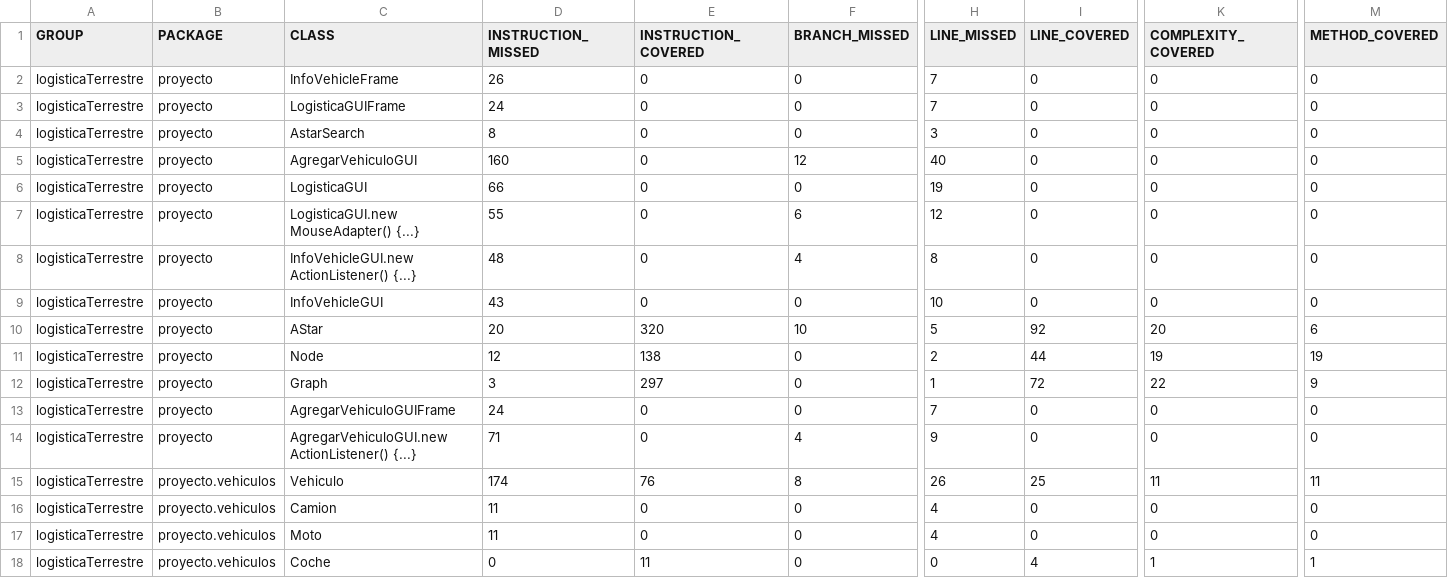
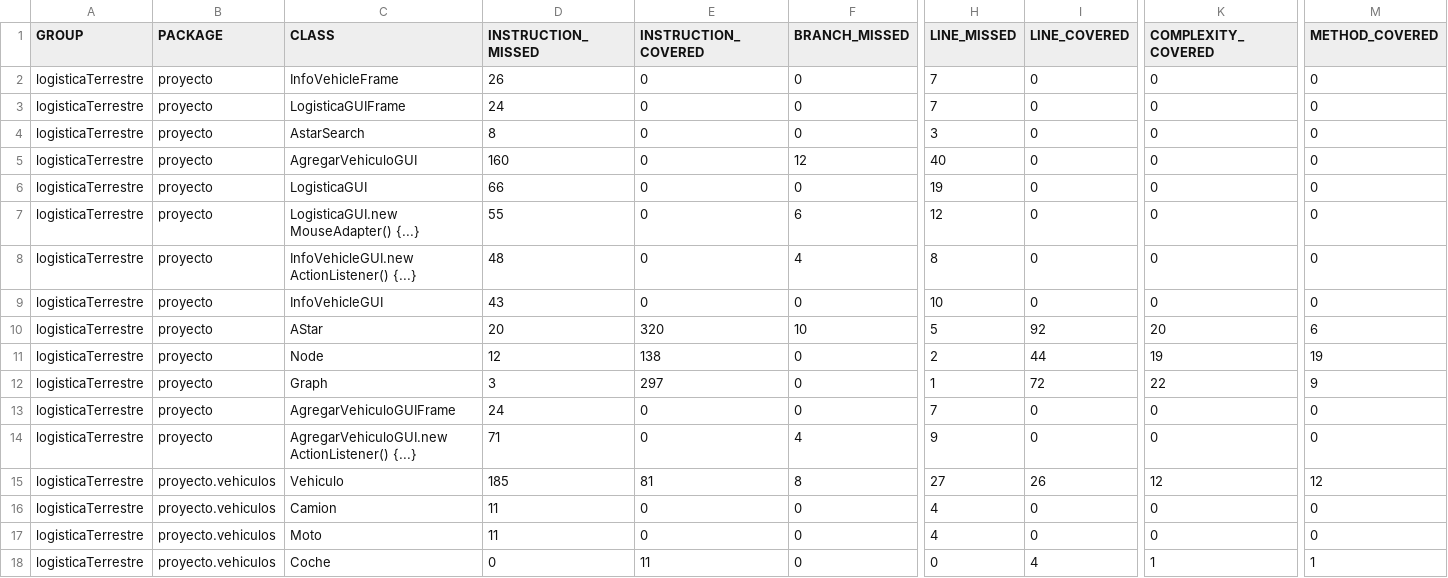
Before and after one commit to ldhLogistica/logisticaTerrestre, a CSV file: target/site/jacoco/jacoco.csv, drawn as a sheet; only a part is shown, gaps mark what is left out; the diff names each change by its address in the sheet, - before the commit and + after, or states it on an @@ line.

```diff
--- a/target/site/jacoco/jacoco.csv
+++ b/target/site/jacoco/jacoco.csv
-D15 (INSTRUCTION_MISSED): 174
+D15 (INSTRUCTION_MISSED): 185
-E15 (INSTRUCTION_COVERED): 76
+E15 (INSTRUCTION_COVERED): 81
-H15 (LINE_MISSED): 26
+H15 (LINE_MISSED): 27
-I15 (LINE_COVERED): 25
+I15 (LINE_COVERED): 26
-K15 (COMPLEXITY_COVERED): 11
+K15 (COMPLEXITY_COVERED): 12
-M15 (METHOD_COVERED): 11
+M15 (METHOD_COVERED): 12
```
Also changed, not shown: 13 other files.
